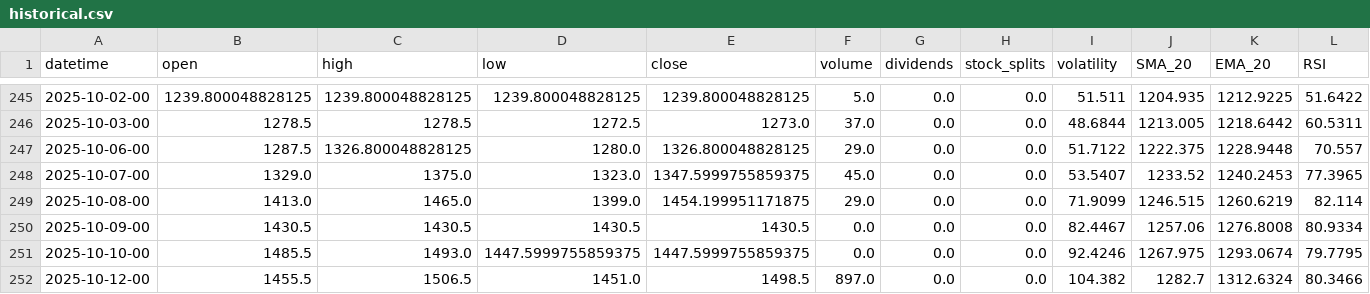
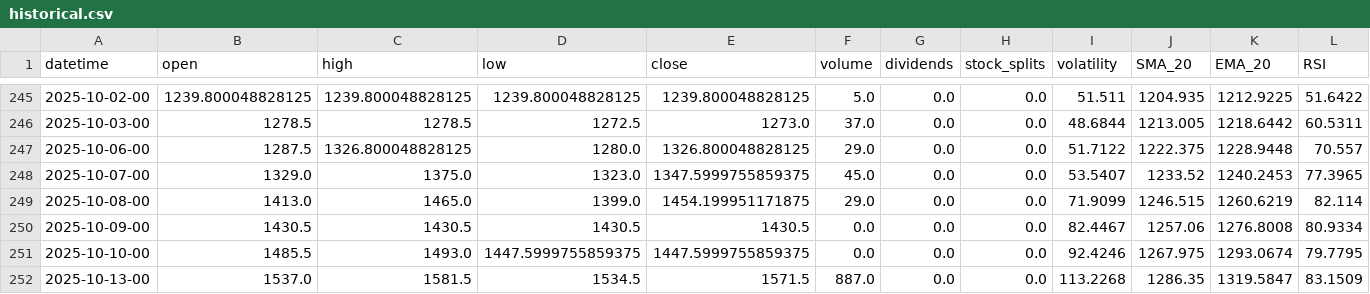
Before and after one commit to gedar1971/integrative_project_v, a CSV file: src/palladium/static/data/historical.csv, drawn as a sheet; only a part is shown, gaps mark what is left out; removed rows and columns are numbered as before the commit, all else as after; rows hold the shown columns only; the diff names each change by its address in the sheet, - before the commit and + after, or states it on an @@ line.

```diff
--- a/src/palladium/static/data/historical.csv
+++ b/src/palladium/static/data/historical.csv
-row 252: 2025-10-12-00 | 1455.5 | 1506.5 | 1451.0 | 1498.5 | 897.0 | 0.0 | 0.0 | 104.382 | 1282.7 | 1312.6324 | 80.3466
+row 252: 2025-10-13-00 | 1537.0 | 1581.5 | 1534.5 | 1571.5 | 887.0 | 0.0 | 0.0 | 113.2268 | 1286.35 | 1319.5847 | 83.1509
```
Also changed, not shown: src/palladium/static/data/predictions.csv, 3 other files.
